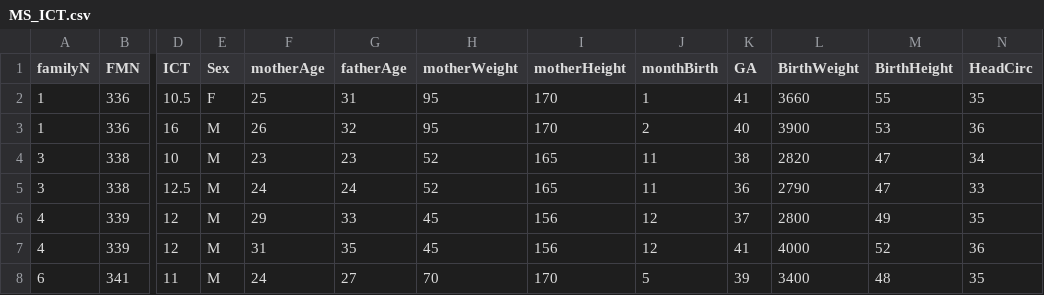
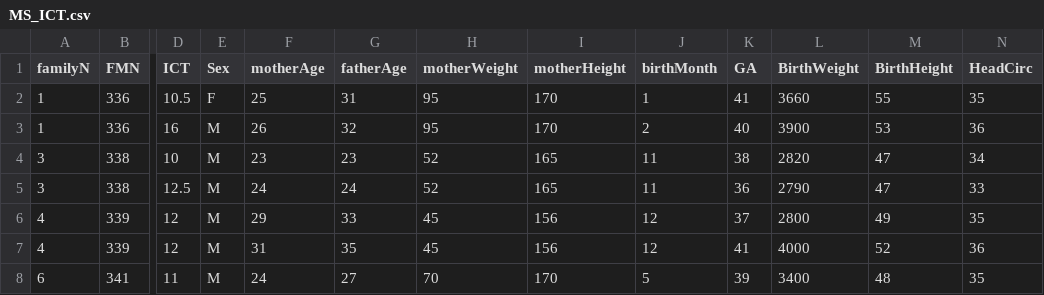
Before and after one commit to berniehoward/ICT, a CSV file: ICTData/MS_ICT.csv, drawn as a sheet; only a part is shown, gaps mark what is left out; the diff names each change by its address in the sheet, - before the commit and + after, or states it on an @@ line.

```diff
--- a/ICTData/MS_ICT.csv
+++ b/ICTData/MS_ICT.csv
-J1: monthBirth
+J1: birthMonth
```
Also changed, not shown: 5 other files.
